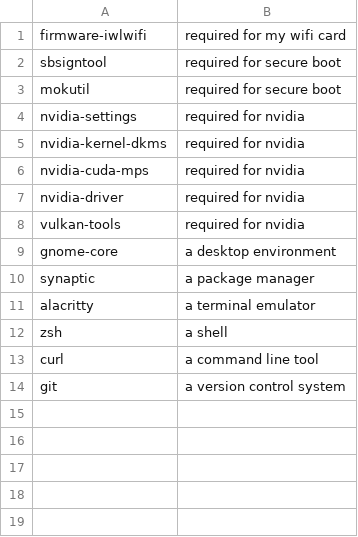
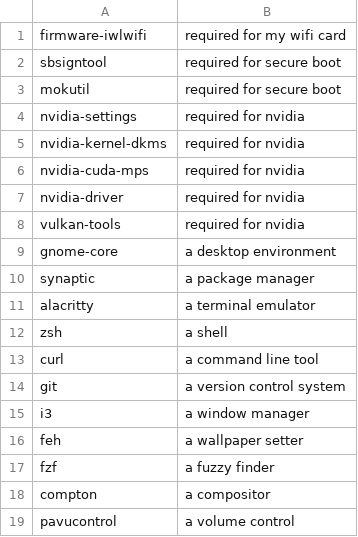
Before and after one commit to danpellegrino/BashScripts, a CSV file: system/debian_install/custom/pkglist.csv, drawn as a sheet; the diff names each change by its address in the sheet, - before the commit and + after, or states it on an @@ line.

Commit message:
added packages

```diff
--- a/system/debian_install/custom/pkglist.csv
+++ b/system/debian_install/custom/pkglist.csv
+row 15: i3 | a window manager
+row 16: feh | a wallpaper setter
+row 17: fzf | a fuzzy finder
+row 18: compton | a compositor
+row 19: pavucontrol | a volume control
```
